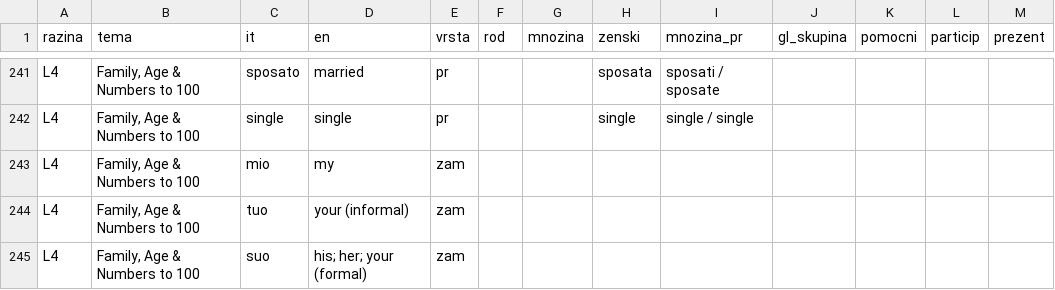
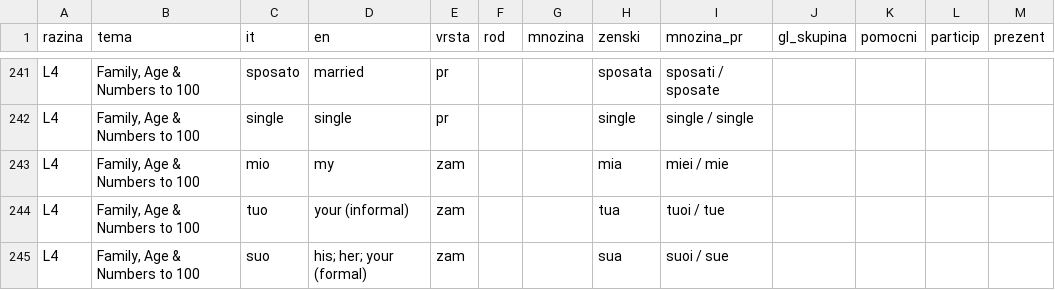
Before and after one commit to kristianprasnjak/jezici-rjecnici, a TSV file: it/rjecnik-it.tsv, drawn as a sheet; only a part is shown, gaps mark what is left out; the diff covers the shown part only.

```diff
--- a/it/rjecnik-it.tsv
+++ b/it/rjecnik-it.tsv
@@ -242,4 +242,4 @@ L4	Family, Age & Numbers to 100	sposato	married	pr			sposata	sposati / sposate
 L4	Family, Age & Numbers to 100	single	single	pr			single	single / single				
-L4	Family, Age & Numbers to 100	mio	my	zam								
-L4	Family, Age & Numbers to 100	tuo	your (informal)	zam								
-L4	Family, Age & Numbers to 100	suo	his; her; your (formal)	zam								
+L4	Family, Age & Numbers to 100	mio	my	zam			mia	miei / mie				
+L4	Family, Age & Numbers to 100	tuo	your (informal)	zam			tua	tuoi / tue				
+L4	Family, Age & Numbers to 100	suo	his; her; your (formal)	zam			sua	suoi / sue				
```
Also changed, not shown: 14 edited cells elsewhere in this file, es/rjecnik-es.tsv, 5 other files.
